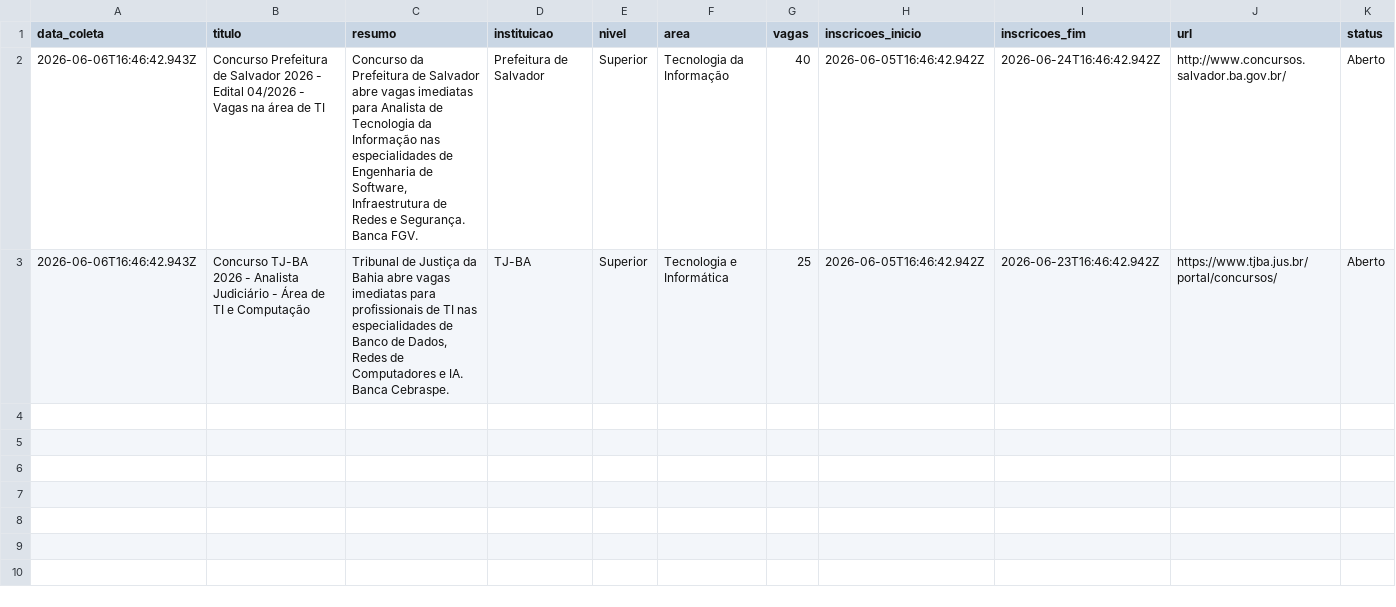
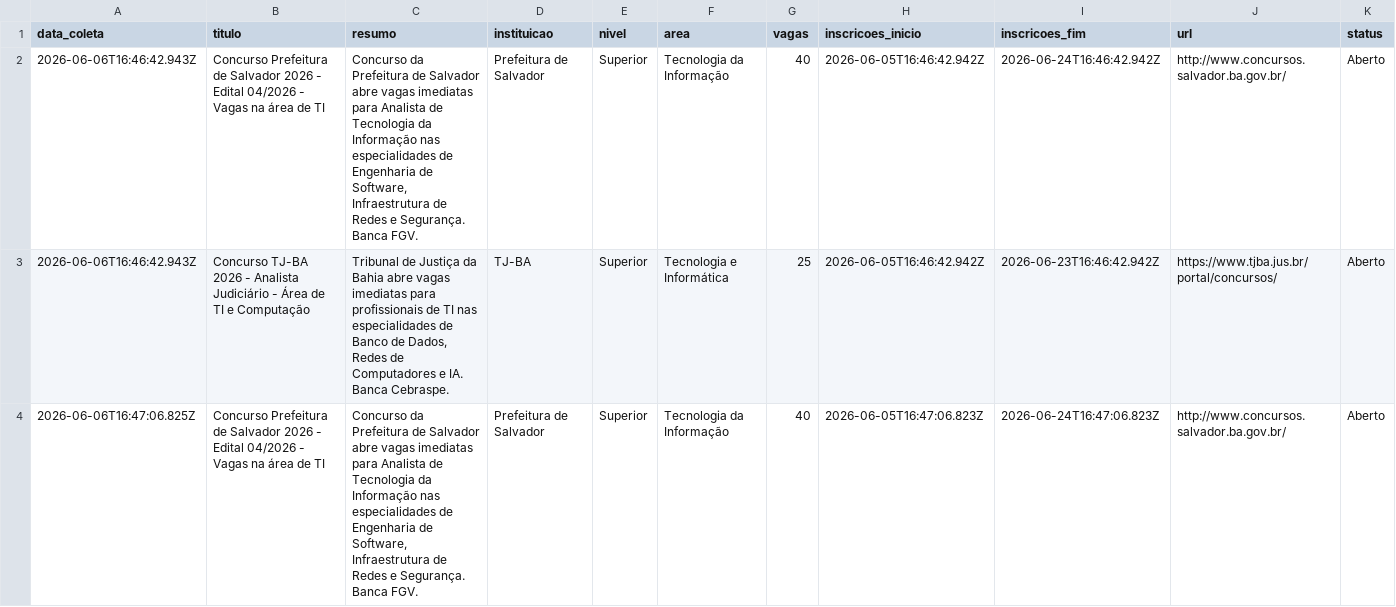
Before and after one commit to yuriluna85/concursos-bahia, a CSV file: DATA/2026/06/ti/ti.csv, drawn as a sheet; only a part is shown; rows hold the shown columns only; the diff covers the shown part only; the diff names each change by its address in the sheet, - before the commit and + after, or states it on an @@ line.

```diff
--- a/DATA/2026/06/ti/ti.csv
+++ b/DATA/2026/06/ti/ti.csv
+row 4: 2026-06-06T16:47:06.825Z | Concurso Prefeitura de Salvador 2026 - Edital 04/2026 - Vagas na área de TI | Concurso da Prefeitura de Salvador abre vagas imediatas para Analista de Tecnologia da Informação nas especialidades de Engenharia de Software, Infraestrutura de Redes e Segurança. Banca FGV. | Prefeitura de Salvador | Superior | Tecnologia da Informação | 40 | 2026-06-05T16:47:06.823Z | 2026-06-24T16:47:06.823Z | http://www.concursos.salvador.ba.gov.br/ | Aberto
```
Also changed, not shown: 1 added row elsewhere in this file, DATA/2026/06/dentista/dentista.csv, DATA/2026/06/geral/geral.csv, 4 other files.
